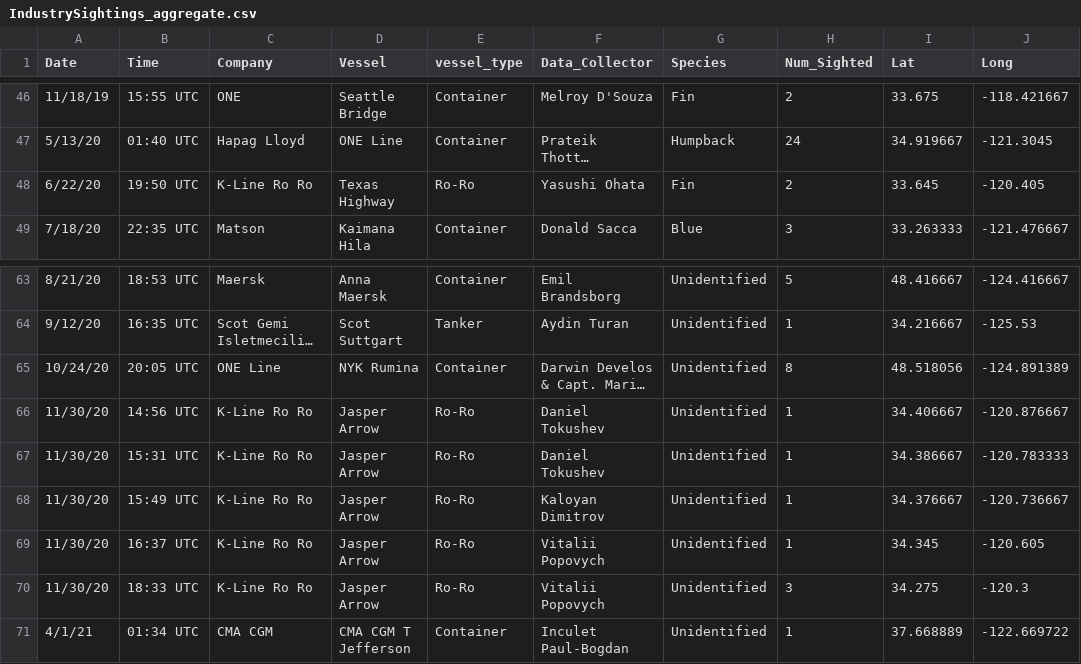
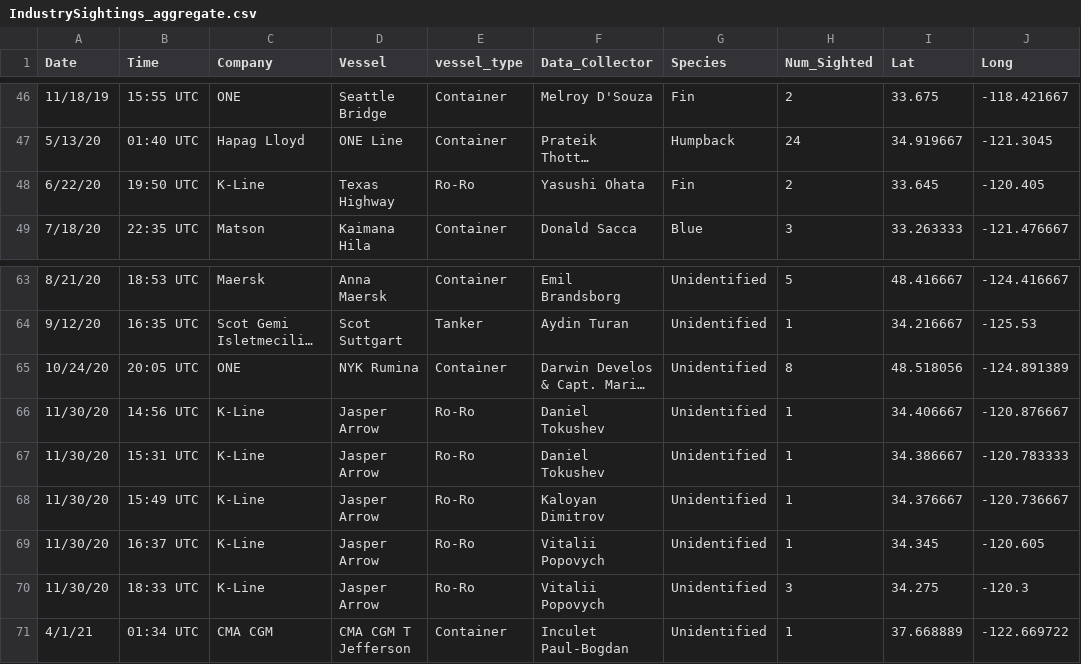
Before and after one commit to anakunz/IndustryWhaleSightings, a CSV file: data/IndustrySightings_aggregate.csv, drawn as a sheet; only a part is shown, gaps mark what is left out; long unchanged cells end in …; the diff names each change by its address in the sheet, - before the commit and + after, or states it on an @@ line.

```diff
--- a/data/IndustrySightings_aggregate.csv
+++ b/data/IndustrySightings_aggregate.csv
-C48 (Company): K-Line Ro Ro
+C48 (Company): K-Line
-C65 (Company): ONE Line
+C65 (Company): ONE
-C66:C70 (Company): K-Line Ro Ro
+C66:C70 (Company): K-Line
```
Also changed, not shown: 1 other file.
